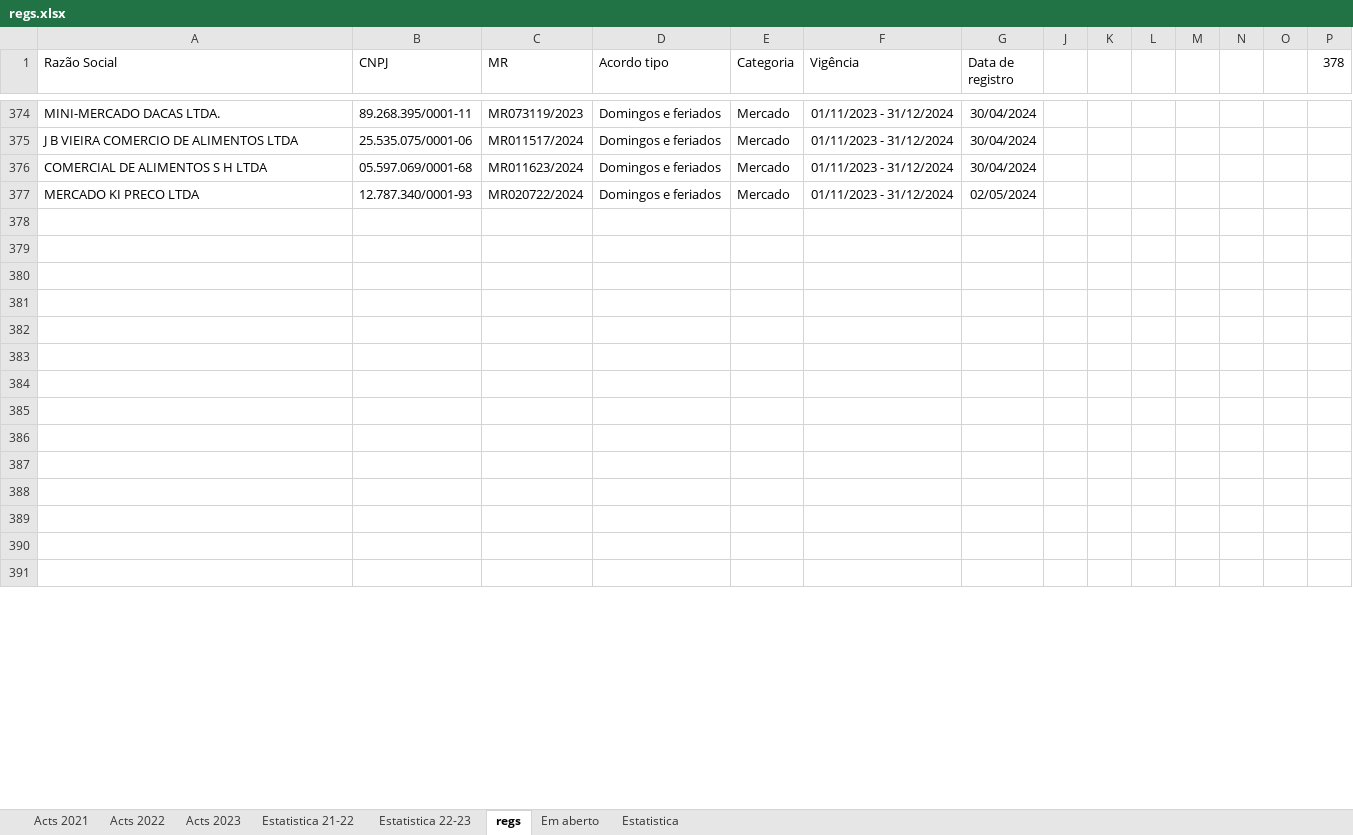
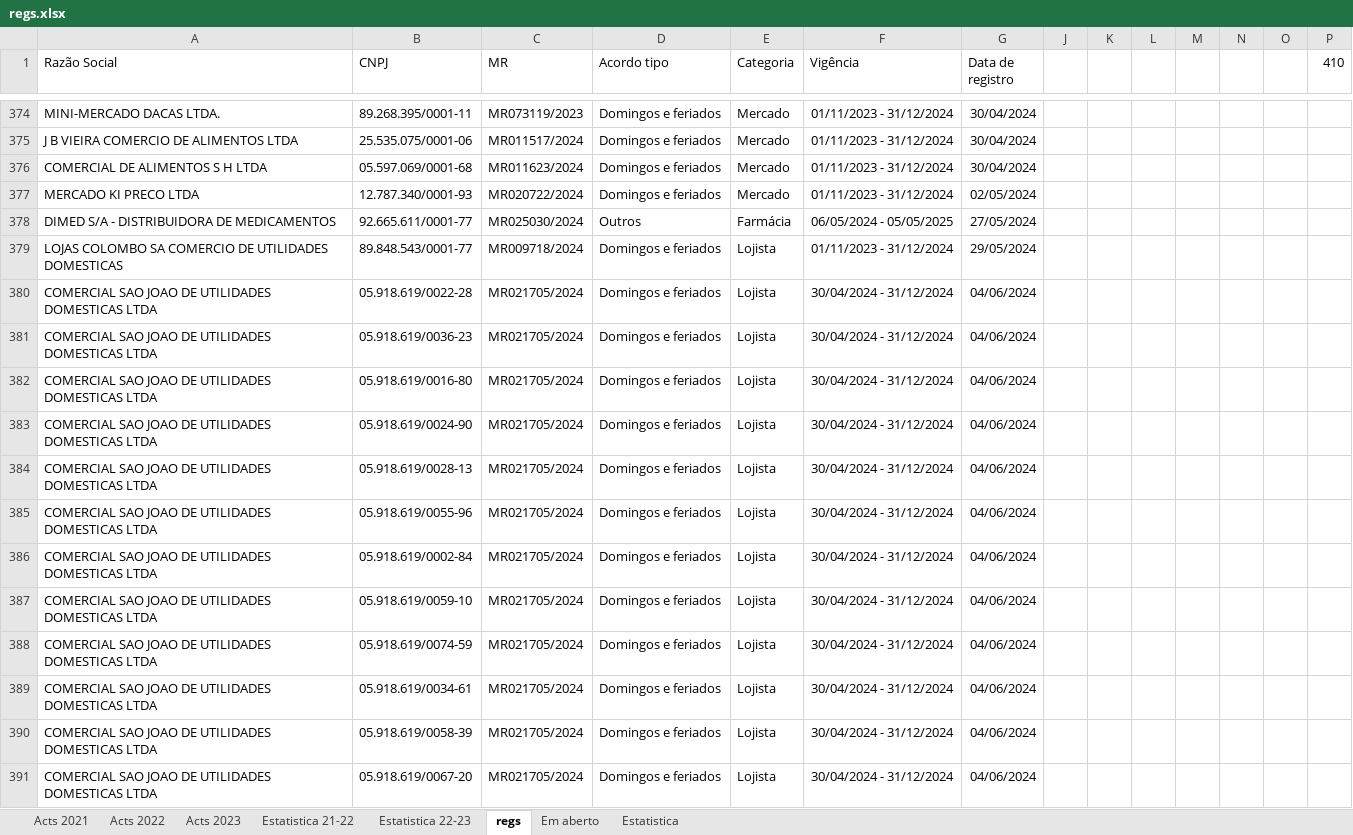
Before and after one commit to HlDANN/actsdist, an Excel workbook: regs.xlsx, sheet regs, drawn as a sheet; only a part is shown, gaps mark what is left out; values as stored, in another font and other column widths than the file's, no borders; the diff covers the shown part only; the diff names each change by its address in the sheet, - before the commit and + after, or states it on an @@ line.

```diff
--- a/regs.xlsx (sheet regs)
+++ b/regs.xlsx (sheet regs)
-P1: 378
+P1: 410
-row 378: (empty)
+row 378: DIMED S/A - DISTRIBUIDORA DE MEDICAMENTOS | 92.665.611/0001-77 | MR025030/2024 | Outros | Farmácia | 06/05/2024 - 05/05/2025 | 27/05/2024
-row 379: (empty)
+row 379: LOJAS COLOMBO SA COMERCIO DE UTILIDADES DOMESTICAS | 89.848.543/0001-77 | MR009718/2024 | Domingos e feriados | Lojista | 01/11/2023 - 31/12/2024 | 29/05/2024
-row 380: (empty)
+row 380: COMERCIAL SAO JOAO DE UTILIDADES DOMESTICAS LTDA | 05.918.619/0022-28 | MR021705/2024 | Domingos e feriados | Lojista | 30/04/2024 - 31/12/2024 | 04/06/2024
-row 381: (empty)
+row 381: COMERCIAL SAO JOAO DE UTILIDADES DOMESTICAS LTDA | 05.918.619/0036-23 | MR021705/2024 | Domingos e feriados | Lojista | 30/04/2024 - 31/12/2024 | 04/06/2024
-row 382: (empty)
+row 382: COMERCIAL SAO JOAO DE UTILIDADES DOMESTICAS LTDA | 05.918.619/0016-80 | MR021705/2024 | Domingos e feriados | Lojista | 30/04/2024 - 31/12/2024 | 04/06/2024
-row 383: (empty)
+row 383: COMERCIAL SAO JOAO DE UTILIDADES DOMESTICAS LTDA | 05.918.619/0024-90 | MR021705/2024 | Domingos e feriados | Lojista | 30/04/2024 - 31/12/2024 | 04/06/2024
-row 384: (empty)
+row 384: COMERCIAL SAO JOAO DE UTILIDADES DOMESTICAS LTDA | 05.918.619/0028-13 | MR021705/2024 | Domingos e feriados | Lojista | 30/04/2024 - 31/12/2024 | 04/06/2024
-row 385: (empty)
+row 385: COMERCIAL SAO JOAO DE UTILIDADES DOMESTICAS LTDA | 05.918.619/0055-96 | MR021705/2024 | Domingos e feriados | Lojista | 30/04/2024 - 31/12/2024 | 04/06/2024
-row 386: (empty)
+row 386: COMERCIAL SAO JOAO DE UTILIDADES DOMESTICAS LTDA | 05.918.619/0002-84 | MR021705/2024 | Domingos e feriados | Lojista | 30/04/2024 - 31/12/2024 | 04/06/2024
-row 387: (empty)
+row 387: COMERCIAL SAO JOAO DE UTILIDADES DOMESTICAS LTDA | 05.918.619/0059-10 | MR021705/2024 | Domingos e feriados | Lojista | 30/04/2024 - 31/12/2024 | 04/06/2024
-row 388: (empty)
+row 388: COMERCIAL SAO JOAO DE UTILIDADES DOMESTICAS LTDA | 05.918.619/0074-59 | MR021705/2024 | Domingos e feriados | Lojista | 30/04/2024 - 31/12/2024 | 04/06/2024
-row 389: (empty)
+row 389: COMERCIAL SAO JOAO DE UTILIDADES DOMESTICAS LTDA | 05.918.619/0034-61 | MR021705/2024 | Domingos e feriados | Lojista | 30/04/2024 - 31/12/2024 | 04/06/2024
-row 390: (empty)
+row 390: COMERCIAL SAO JOAO DE UTILIDADES DOMESTICAS LTDA | 05.918.619/0058-39 | MR021705/2024 | Domingos e feriados | Lojista | 30/04/2024 - 31/12/2024 | 04/06/2024
-row 391: (empty)
+row 391: COMERCIAL SAO JOAO DE UTILIDADES DOMESTICAS LTDA | 05.918.619/0067-20 | MR021705/2024 | Domingos e feriados | Lojista | 30/04/2024 - 31/12/2024 | 04/06/2024
```
Also changed, not shown: 126 edited cells elsewhere in this sheet, sheet Em aberto, sheet Estatistica, formulas that keep their value, hidden cells, charts or pictures, 1 other file.
